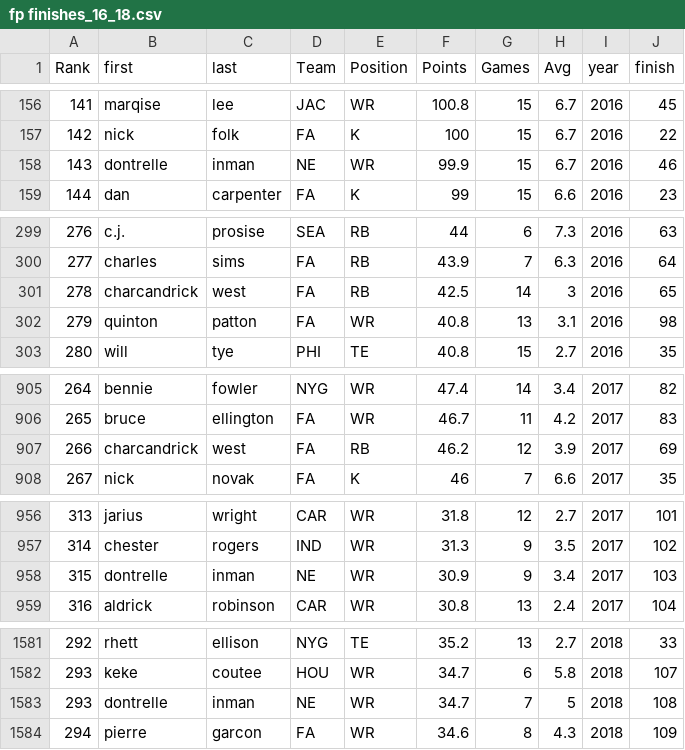
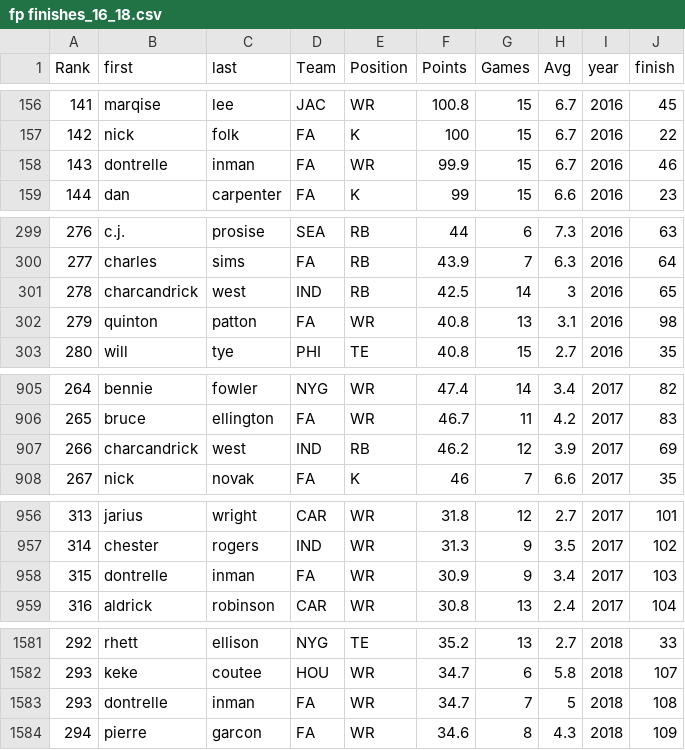
Before and after one commit to tklein18/draft_value_tool, a CSV file: data/fp finishes_16_18.csv, drawn as a sheet; only a part is shown, gaps mark what is left out; the diff covers the shown part only.

```diff
--- a/data/fp finishes_16_18.csv
+++ b/data/fp finishes_16_18.csv
@@ -157,3 +157,3 @@
 142,"nick","folk","FA","K",100,15,6.7,2016,22
-143,"dontrelle","inman","NE","WR",99.9,15,6.7,2016,46
+143,"dontrelle","inman","FA","WR",99.9,15,6.7,2016,46
 144,"dan","carpenter","FA","K",99,15,6.6,2016,23
@@ -300,3 +300,3 @@
 277,"charles","sims","FA","RB",43.9,7,6.3,2016,64
-278,"charcandrick","west","FA","RB",42.5,14,3,2016,65
+278,"charcandrick","west","IND","RB",42.5,14,3,2016,65
 279,"quinton","patton","FA","WR",40.8,13,3.1,2016,98
@@ -906,3 +906,3 @@
 265,"bruce","ellington","FA","WR",46.7,11,4.2,2017,83
-266,"charcandrick","west","FA","RB",46.2,12,3.9,2017,69
+266,"charcandrick","west","IND","RB",46.2,12,3.9,2017,69
 267,"nick","novak","FA","K",46,7,6.6,2017,35
@@ -957,3 +957,3 @@
 314,"chester","rogers","IND","WR",31.3,9,3.5,2017,102
-315,"dontrelle","inman","NE","WR",30.9,9,3.4,2017,103
+315,"dontrelle","inman","FA","WR",30.9,9,3.4,2017,103
 316,"aldrick","robinson","CAR","WR",30.8,13,2.4,2017,104
@@ -1582,3 +1582,3 @@
 293,"keke","coutee","HOU","WR",34.7,6,5.8,2018,107
-293,"dontrelle","inman","NE","WR",34.7,7,5,2018,108
+293,"dontrelle","inman","FA","WR",34.7,7,5,2018,108
 294,"pierre","garcon","FA","WR",34.6,8,4.3,2018,109
```
Also changed, not shown: 1 edited cell elsewhere in this file, 4 other files.
